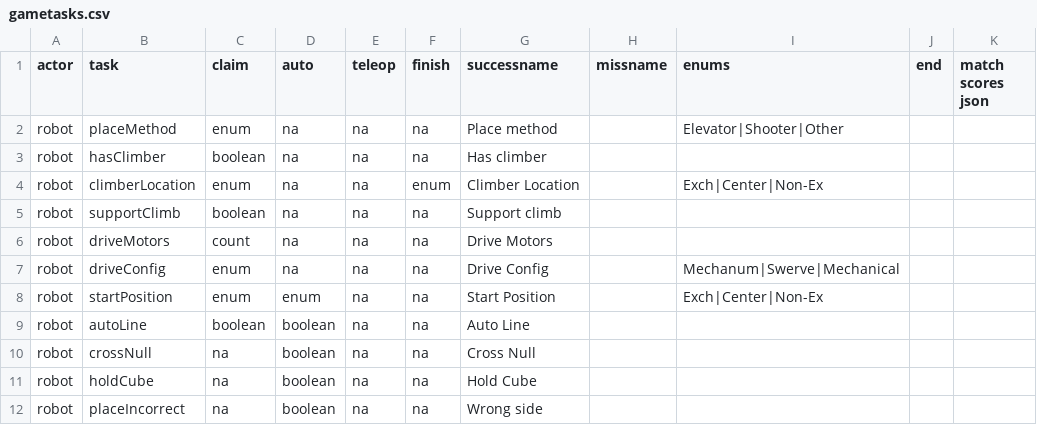
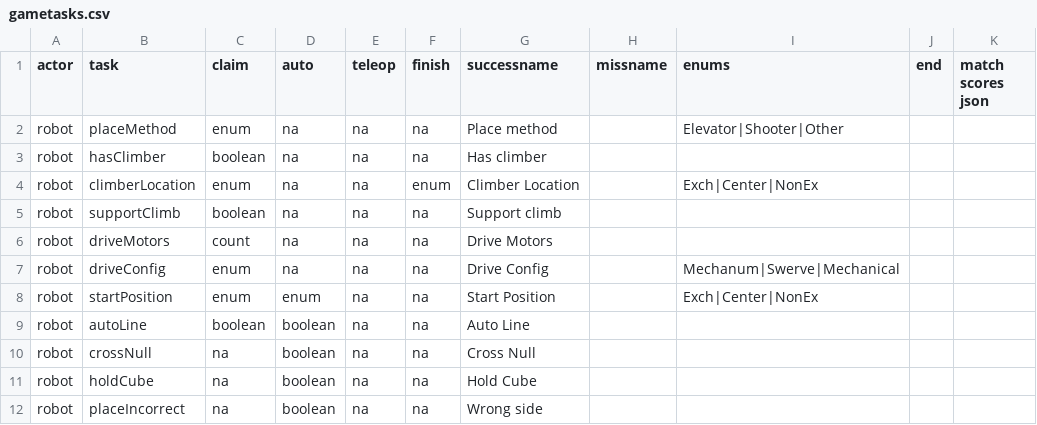
Before and after one commit to irs1318dev/irsScouting2017, a CSV file: server/season/s2018/gametasks.csv, drawn as a sheet; only a part is shown.

Commit message:
Fixed task_option error.

```diff
--- a/server/season/s2018/gametasks.csv
+++ b/server/season/s2018/gametasks.csv
@@ -3,3 +3,3 @@ robot,placeMethod,enum,na,na,na,Place method,,Elevator|Shooter|Other,,
 robot,hasClimber,boolean,na,na,na,Has climber,,,,
-robot,climberLocation,enum,na,na,enum,Climber Location,,Exch|Center|Non-Ex ,,
+robot,climberLocation,enum,na,na,enum,Climber Location,,Exch|Center|NonEx ,,
 robot,supportClimb,boolean,na,na,na,Support climb,,,,
@@ -7,3 +7,3 @@ robot,driveMotors,count,na,na,na,Drive Motors,,,,
 robot,driveConfig,enum,na,na,na,Drive Config,,Mechanum|Swerve|Mechanical,,
-robot,startPosition,enum,enum,na,na,Start Position,,Exch|Center|Non-Ex ,,
+robot,startPosition,enum,enum,na,na,Start Position,,Exch|Center|NonEx ,,
 robot,autoLine,boolean,boolean,na,na,Auto Line,,,,
```
Also changed, not shown: 11 other files.
